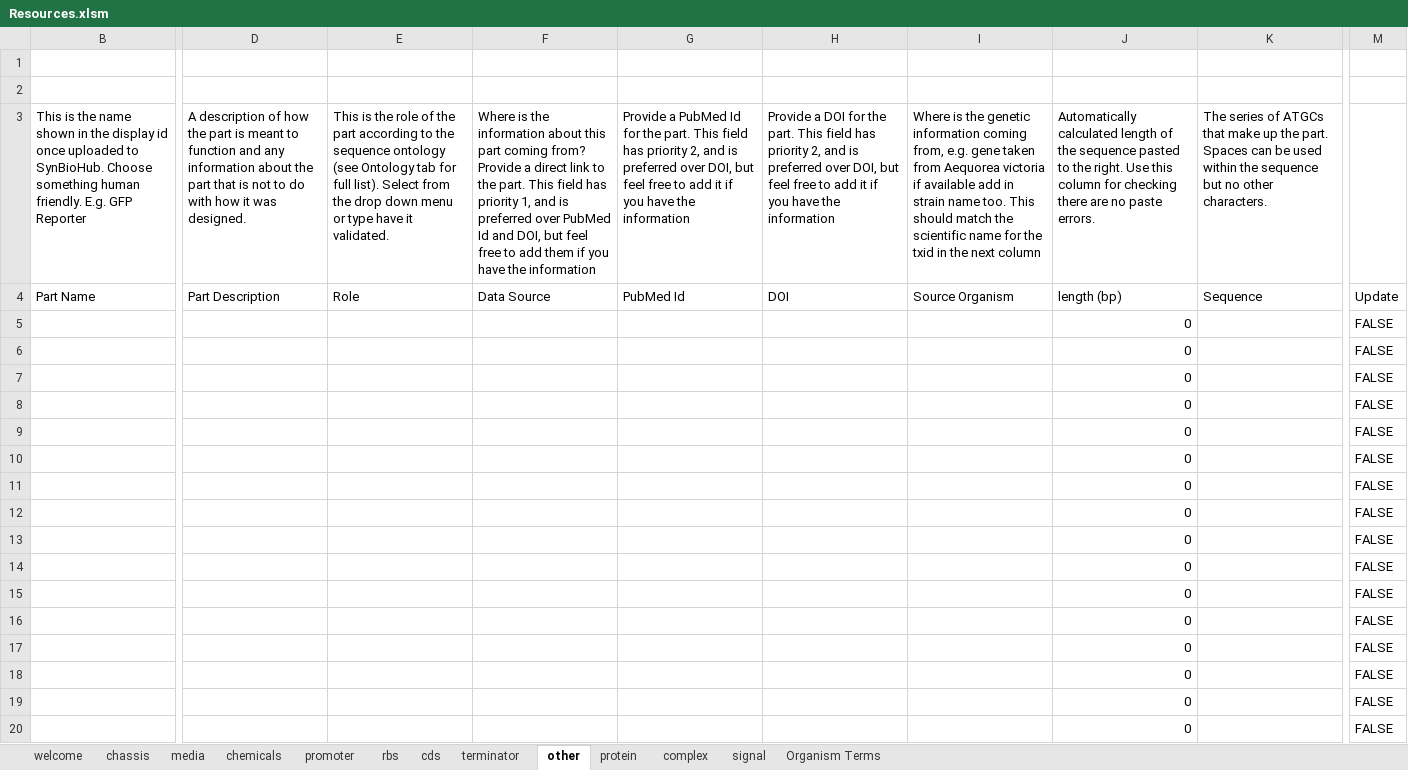
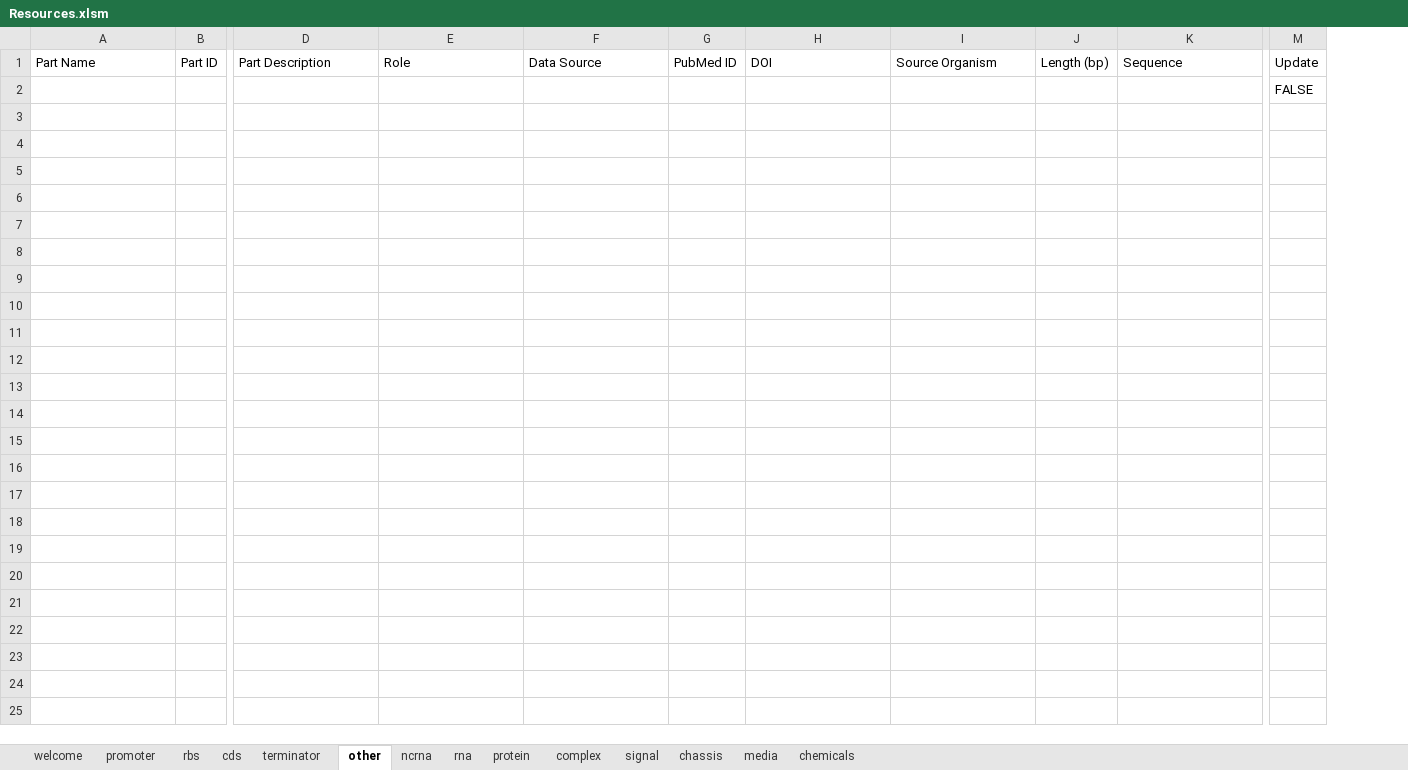
Before and after one commit to SynBioDex/Excel-to-SBOL, an Excel workbook: resources/templates/Resources.xlsm, sheet other, drawn as a sheet; only a part is shown, gaps mark what is left out; values as stored, in another font and other column widths than the file's, no cell formats; charts and pictures and conditional formats and table styles not drawn; removed rows and columns are numbered as before the commit, all else as after; rows hold the shown columns only; the diff covers the shown part only; the diff names each change by its address in the sheet, - before the commit and + after, or states it on an @@ line.

```diff
--- a/resources/templates/Resources.xlsm (sheet other)
+++ b/resources/templates/Resources.xlsm (sheet other)
-sheet tab: Organism Terms
+sheet tab: ncrna
+sheet tab: rna
@@ sheet tab order changed: welcome | promoter | rbs | cds | terminator | other | ncrna | rna | protein | complex | signal | chassis | media | chemicals @@
+column B, row 1: Part ID
-column G, row 4: PubMed Id
+column G, row 1: PubMed ID
-column J, rows 4-5: length (bp) | 0
+column J, row 1: Length (bp)
-column M, rows 4-5: Update | FALSE
+column M, rows 1-2: Update | FALSE
-row 1: (empty)
-row 2: (empty)
-row 3: This is the name shown in the display id once uploaded to SynBioHub. Choose something human friendly. E.g. GFP Reporter | A description of how the part is meant to function and any information about the part that is not to do with how it was designed. | This is the role of the part according to the sequence ontology (see Ontology tab for full list). Select from the drop down menu or type have it validated. | Where is the information about this part coming from? Provide a direct link to the part. This field has priority 1, and is preferred over PubMed Id and DOI, but feel free to add them if you have the information | Provide a PubMed Id for the part. This field has priority 2, and is preferred over DOI, but feel free to add it if you have the information | Provide a DOI for the part. This field has priority 2, and is preferred over DOI, but feel free to add it if you have the information | Where is the genetic information coming from, e.g. gene taken from Aequorea victoria if available add in strain name too. This should match the scientific name for the txid in the next column | Automatically calculated length of the sequence pasted to the right. Use this column for checking there are no paste errors. | The series of ATGCs that make up the part. Spaces can be used within the sequence but no other characters.
-row 6:  |  |  |  |  |  |  | 0 |  | FALSE
-row 7:  |  |  |  |  |  |  | 0 |  | FALSE
-row 8:  |  |  |  |  |  |  | 0 |  | FALSE
-row 9:  |  |  |  |  |  |  | 0 |  | FALSE
-row 10:  |  |  |  |  |  |  | 0 |  | FALSE
-row 11:  |  |  |  |  |  |  | 0 |  | FALSE
-row 12:  |  |  |  |  |  |  | 0 |  | FALSE
-row 13:  |  |  |  |  |  |  | 0 |  | FALSE
-row 14:  |  |  |  |  |  |  | 0 |  | FALSE
-row 15:  |  |  |  |  |  |  | 0 |  | FALSE
-row 16:  |  |  |  |  |  |  | 0 |  | FALSE
-row 17:  |  |  |  |  |  |  | 0 |  | FALSE
-row 18:  |  |  |  |  |  |  | 0 |  | FALSE
-row 19:  |  |  |  |  |  |  | 0 |  | FALSE
-row 20:  |  |  |  |  |  |  | 0 |  | FALSE
```
Also changed, not shown: 280 removed rows elsewhere in this sheet, sheet cds, sheet promoter, sheet rbs, sheet terminator, sheet protein, sheet complex, 5 more sheets, cell formats, hidden cells, charts or pictures.
